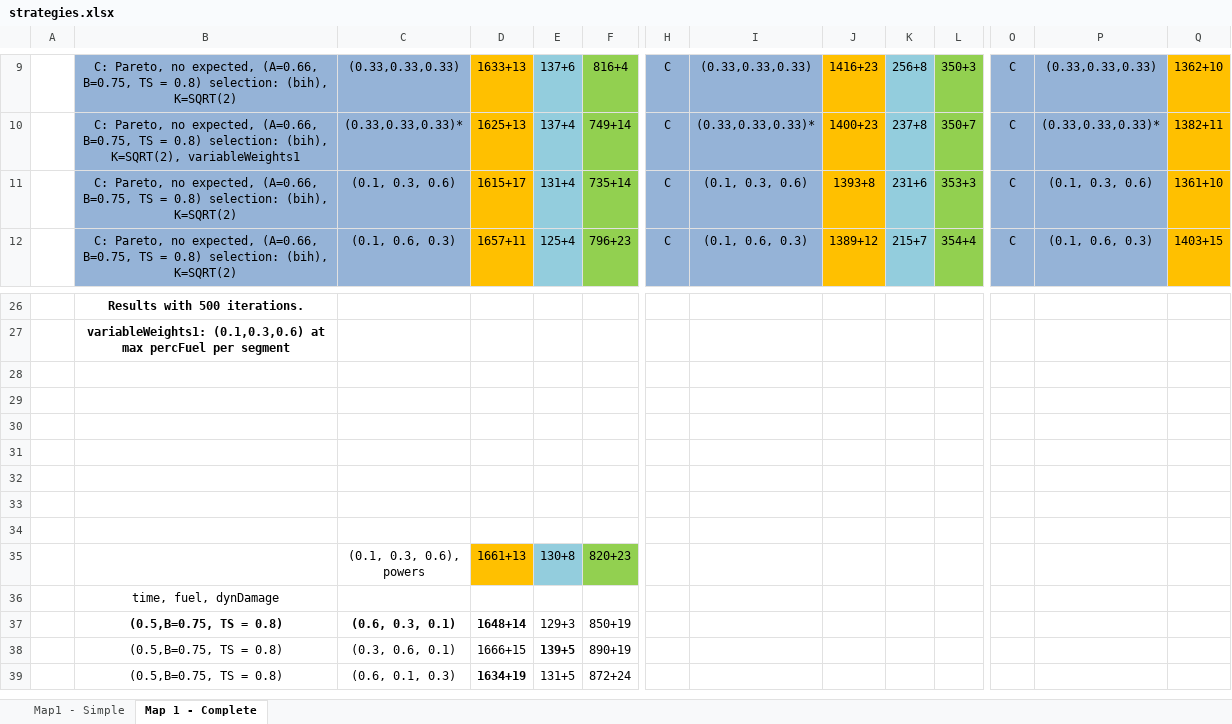
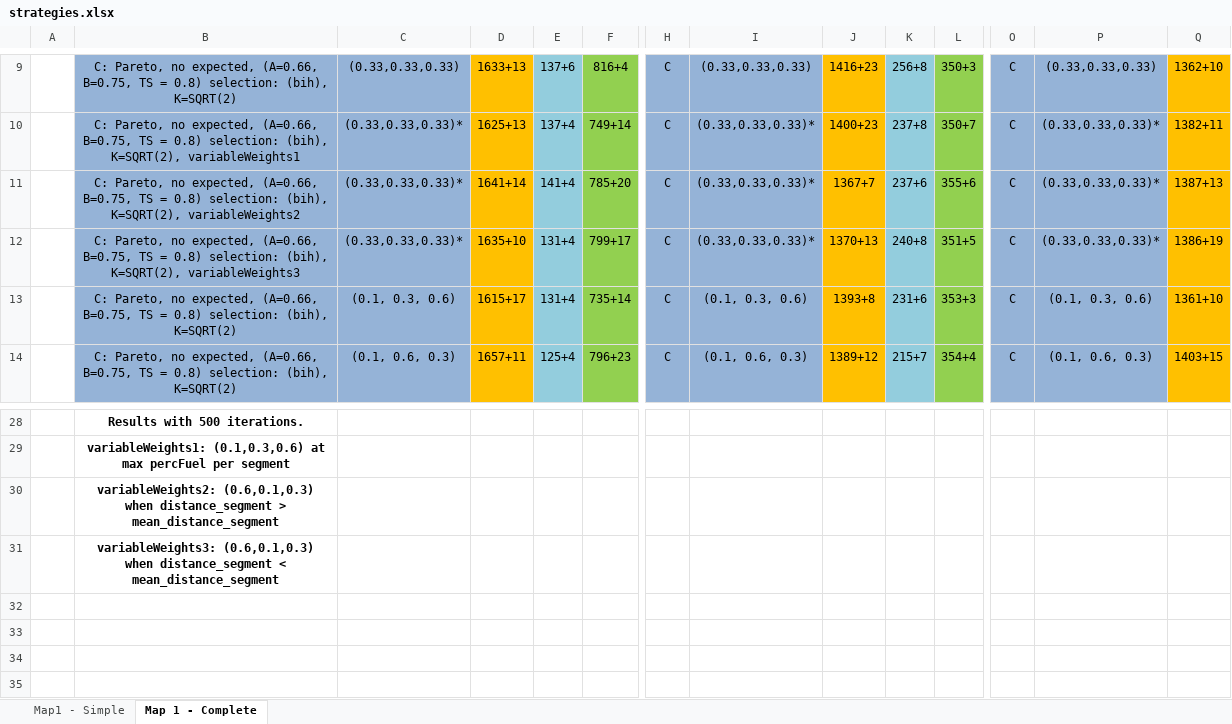
Before and after one commit to EssexUniversityMCTS/MultiObjectiveMCTS, an Excel workbook: strategies.xlsx, sheet Map 1 - Complete, drawn as a sheet; only a part is shown, gaps mark what is left out; the shorter side is filled out with more unchanged rows; values as stored, in another font and other column widths than the file's, no borders; addresses are those after the commit; rows hold the shown columns only; the diff names each change by its address in the sheet, - before the commit and + after, or states it on an @@ line.

```diff
--- a/strategies.xlsx (sheet Map 1 - Complete)
+++ b/strategies.xlsx (sheet Map 1 - Complete)
+row 11:  | C: Pareto, no expected, (A=0.66, B=0.75, TS = 0.8) selection: (bih), K=SQRT(2), variableWeights2 | (0.33,0.33,0.33)* | 1641+14 | 141+4 | 785+20 | C | (0.33,0.33,0.33)* | 1367+7 | 237+6 | 355+6 | C | (0.33,0.33,0.33)* | 1387+13
+row 12:  | C: Pareto, no expected, (A=0.66, B=0.75, TS = 0.8) selection: (bih), K=SQRT(2), variableWeights3 | (0.33,0.33,0.33)* | 1635+10 | 131+4 | 799+17 | C | (0.33,0.33,0.33)* | 1370+13 | 240+8 | 351+5 | C | (0.33,0.33,0.33)* | 1386+19
-B30: (empty)
+B30: variableWeights2: (0.6,0.1,0.3) when distance_segment > mean_distance_segment
-B31: (empty)
+B31: variableWeights3: (0.6,0.1,0.3) when distance_segment < mean_distance_segment
```
Also changed, not shown: 4 other files.
